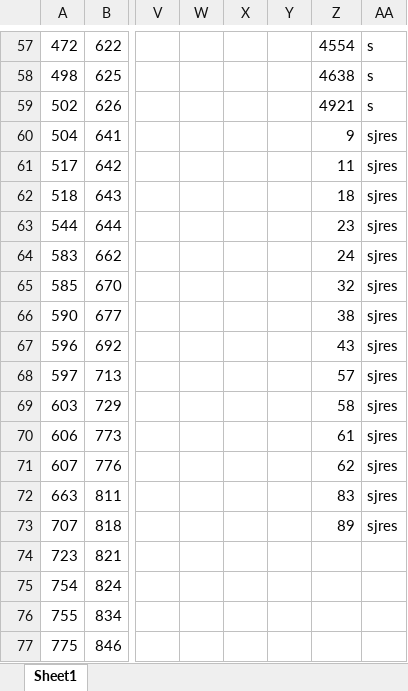
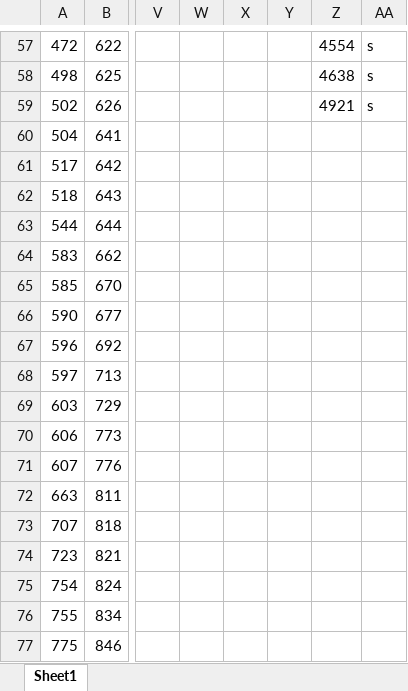
Before and after one commit to elzieosborn/congress-cosponsors, an Excel workbook: significance_encodings/SSListSenate.xlsx, sheet Sheet1, drawn as a sheet; only a part is shown, gaps mark what is left out; values as stored, in another font and other column widths than the file's, no borders; the diff names each change by its address in the sheet, - before the commit and + after, or states it on an @@ line.

```diff
--- a/significance_encodings/SSListSenate.xlsx (sheet Sheet1)
+++ b/significance_encodings/SSListSenate.xlsx (sheet Sheet1)
-Z60: 9
+Z60: (empty)
-AA60:AA73: sjres
+AA60:AA73: (empty)
-Z61: 11
+Z61: (empty)
-Z62: 18
+Z62: (empty)
-Z63: 23
+Z63: (empty)
-Z64: 24
+Z64: (empty)
-Z65: 32
+Z65: (empty)
-Z66: 38
+Z66: (empty)
-Z67: 43
+Z67: (empty)
-Z68: 57
+Z68: (empty)
-Z69: 58
+Z69: (empty)
-Z70: 61
+Z70: (empty)
-Z71: 62
+Z71: (empty)
-Z72: 83
+Z72: (empty)
-Z73: 89
+Z73: (empty)
```
Also changed, not shown: significance_encodings/SSListHouse.xlsx, 7 other files.
